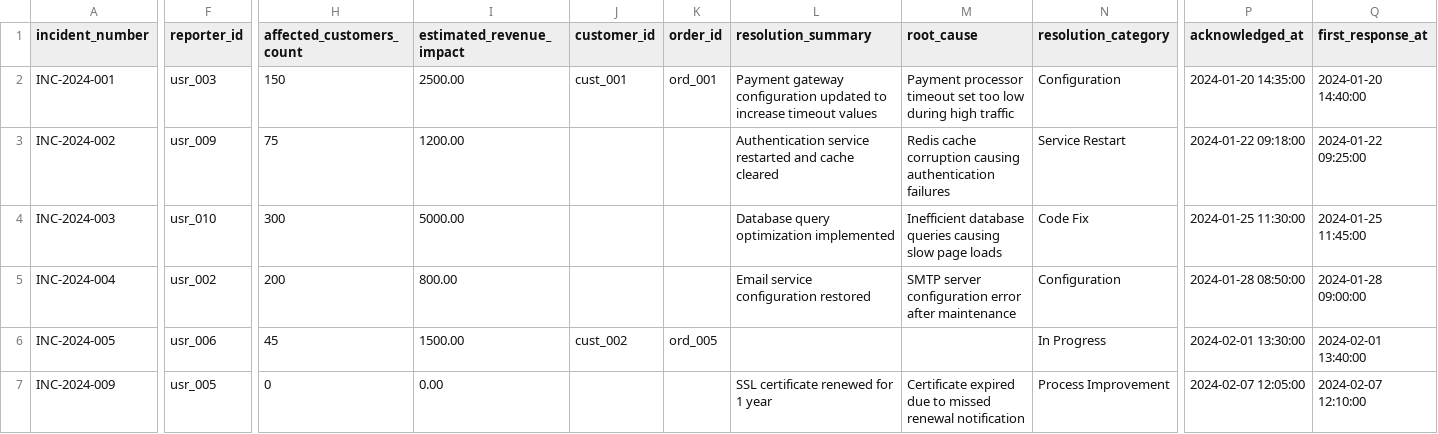
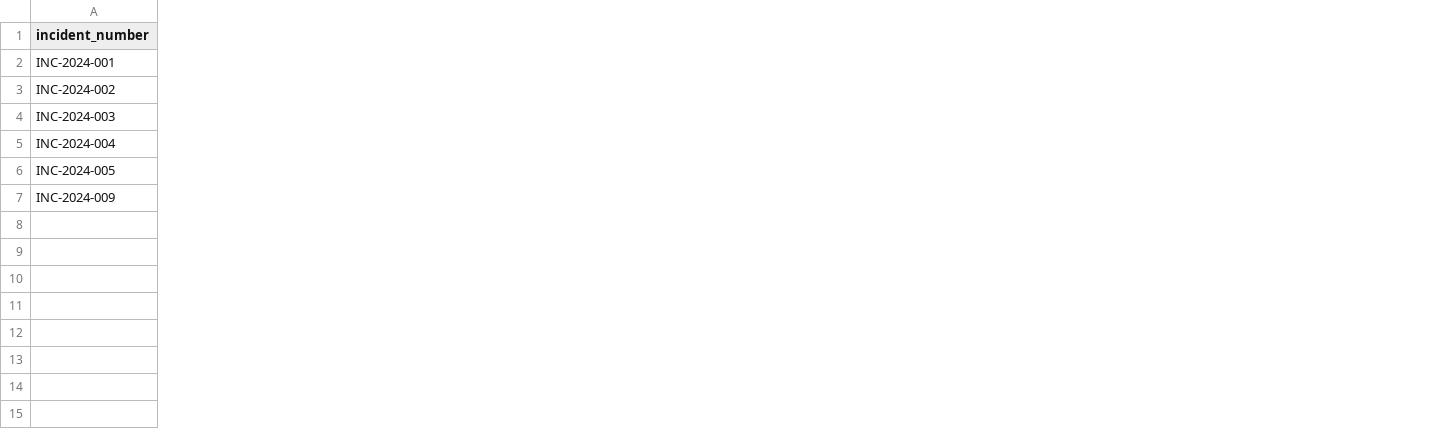
Before and after one commit to Snowflake-Labs/unified-data-stack-for-incident-management, a CSV file: data/csv/incidents.csv, drawn as a sheet; only a part is shown, gaps mark what is left out; the diff covers the shown part only; the diff names each change by its address in the sheet, - before the commit and + after, or states it on an @@ line.

```diff
--- a/data/csv/incidents.csv
+++ b/data/csv/incidents.csv
-column F (reporter_id), rows 2-7: usr_003 | usr_009 | usr_010 | usr_002 | usr_006 | usr_005
-column H (affected_customers_count), rows 2-7: 150 | 75 | 300 | 200 | 45 | 0
-column I (estimated_revenue_impact), rows 2-7: 2500.00 | 1200.00 | 5000.00 | 800.00 | 1500.00 | 0.00
-column J (customer_id), rows 2-6: cust_001 |  |  |  | cust_002
-column K (order_id), rows 2-6: ord_001 |  |  |  | ord_005
-column L (resolution_summary), rows 2-7: Payment gateway configuration updated to increase timeout values | Authentication service restarted and cache cleared | Database query optimization implemented | Email service configuration restored |  | SSL certificate renewed for 1 year
-column M (root_cause), rows 2-7: Payment processor timeout set too low during high traffic | Redis cache corruption causing authentication failures | Inefficient database queries causing slow page loads | SMTP server configuration error after maintenance |  | Certificate expired due to missed renewal notification
-column N (resolution_category), rows 2-7: Configuration | Service Restart | Code Fix | Configuration | In Progress | Process Improvement
-column P (acknowledged_at), rows 2-7: 2024-01-20 14:35:00 | 2024-01-22 09:18:00 | 2024-01-25 11:30:00 | 2024-01-28 08:50:00 | 2024-02-01 13:30:00 | 2024-02-07 12:05:00
-column Q (first_response_at), rows 2-7: 2024-01-20 14:40:00 | 2024-01-22 09:25:00 | 2024-01-25 11:45:00 | 2024-01-28 09:00:00 | 2024-02-01 13:40:00 | 2024-02-07 12:10:00
```
Also changed, not shown: 3 removed columns and 3 edited cells elsewhere in this file, 27 other files.
